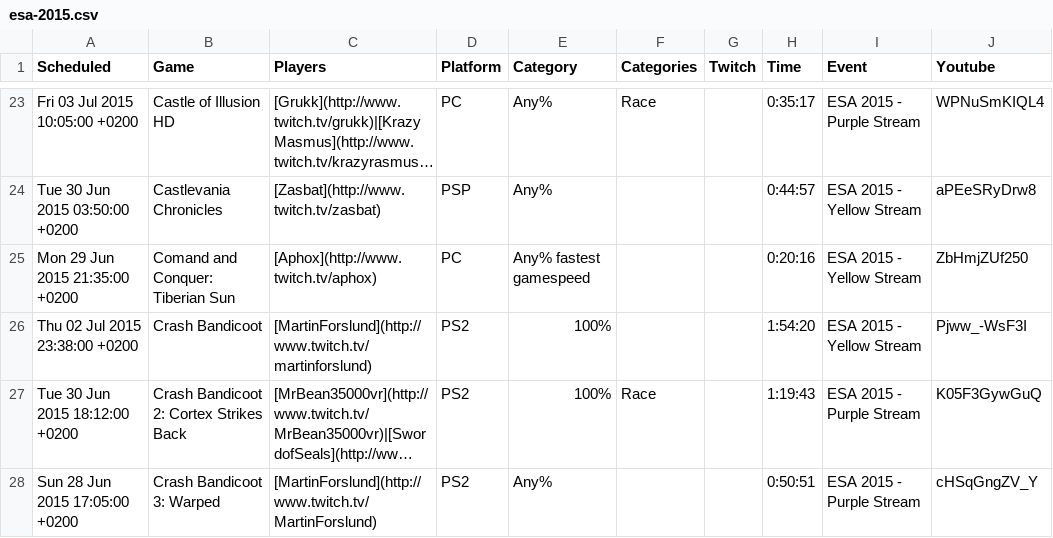
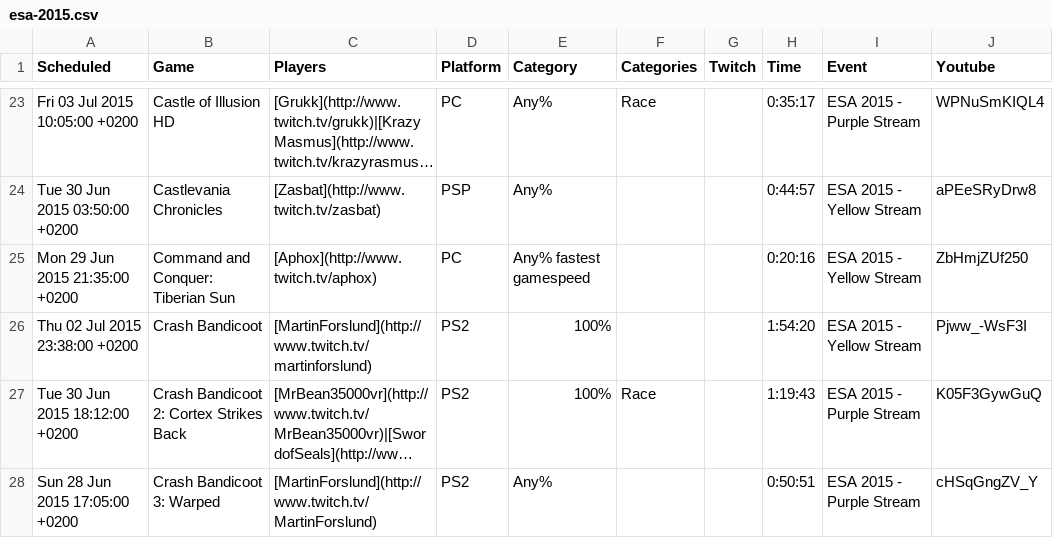
Before and after one commit to TheShrug/esavods, a CSV file: storage/app/csv/esa-2015.csv, drawn as a sheet; only a part is shown, gaps mark what is left out; long unchanged cells end in …; the diff names each change by its address in the sheet, - before the commit and + after, or states it on an @@ line.

Commit message:
Fix spelling

```diff
--- a/storage/app/csv/esa-2015.csv
+++ b/storage/app/csv/esa-2015.csv
-B25 (Game): Comand and Conquer: Tiberian Sun
+B25 (Game): Command and Conquer: Tiberian Sun
```
